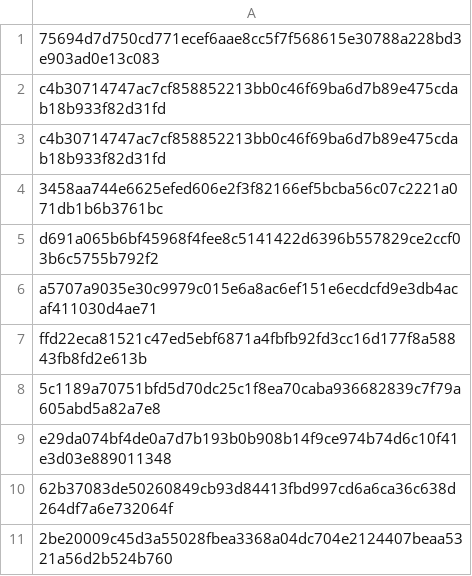
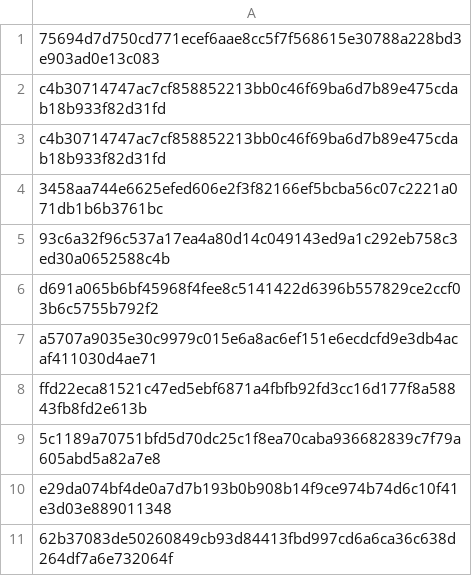
Before and after one commit to Enshteyn40/crdevice, a CSV file: universal.csv, drawn as a sheet; only a part is shown; the shorter side is filled out with more unchanged rows; the diff names each change by its address in the sheet, - before the commit and + after, or states it on an @@ line.

Commit message:
Add new hash entry to universal.csv

```diff
--- a/universal.csv
+++ b/universal.csv
+row 5: 93c6a32f96c537a17ea4a80d14c049143ed9a1c292eb758c3ed30a0652588c4b
```
